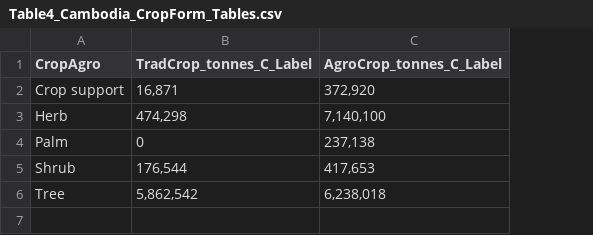
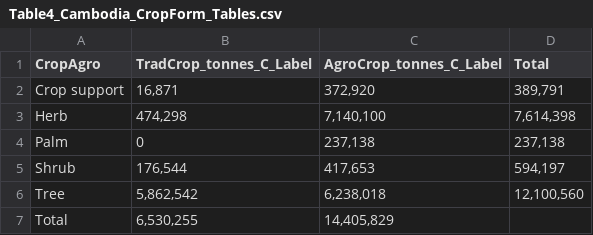
Before and after one commit to karistenneson/CropCommodityAssessment, a CSV file: Results/CarbonTables/Table4_Cambodia_CropForm_Tables.csv, drawn as a sheet; the diff names each change by its address in the sheet, - before the commit and + after, or states it on an @@ line.

```diff
--- a/Results/CarbonTables/Table4_Cambodia_CropForm_Tables.csv
+++ b/Results/CarbonTables/Table4_Cambodia_CropForm_Tables.csv
+column D (Total), rows 2-6: 389,791 | 7,614,398 | 237,138 | 594,197 | 12,100,560
+row 7: Total | 6,530,255 | 14,405,829
```
Also changed, not shown: Results/CarbonTables/Table2_Philippines_Forest_Tables.csv, Results/CarbonTables/Table3_Cambodia_Crop_Tables.csv, 6 other files.
